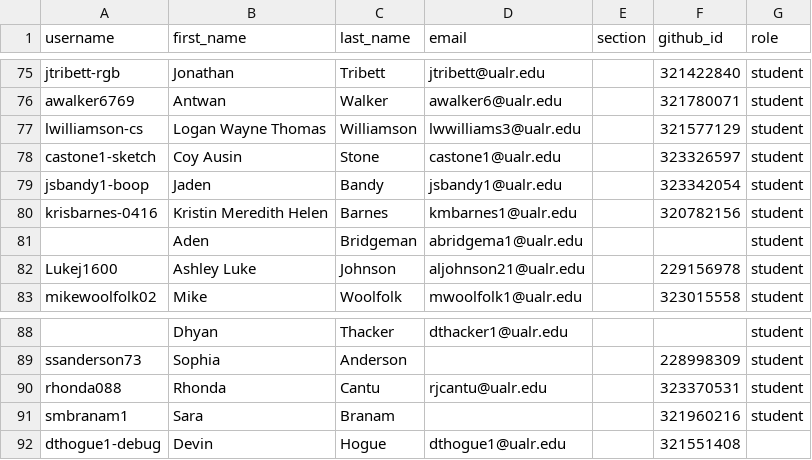
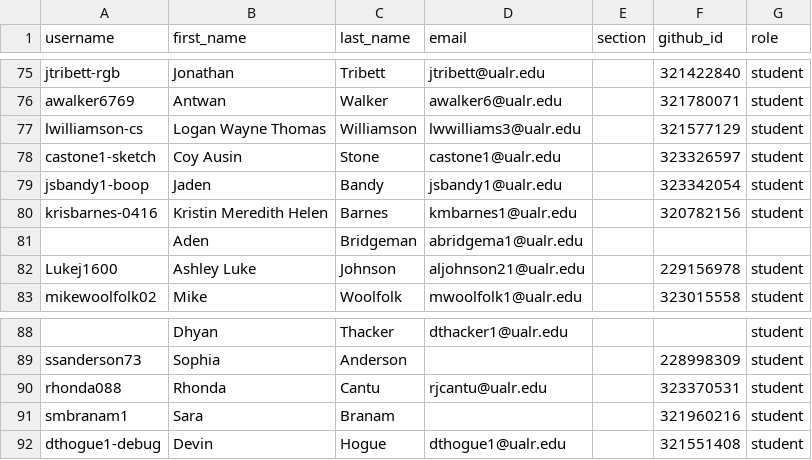
Before and after one commit to Seward-Classes/classroom50, a CSV file: programming-1/roster.csv, drawn as a sheet; only a part is shown, gaps mark what is left out.

Commit message:
[Classroom 50] Sync roster from teams: programming-1

```diff
--- a/programming-1/roster.csv
+++ b/programming-1/roster.csv
@@ -80,3 +80,3 @@ jsbandy1-boop,Jaden,Bandy,jsbandy1@ualr.edu,,323342054,student
 krisbarnes-0416,Kristin Meredith Helen,Barnes,kmbarnes1@ualr.edu,,320782156,student
-,Aden,Bridgeman,abridgema1@ualr.edu,,,student
+,Aden,Bridgeman,abridgema1@ualr.edu,,,
 Lukej1600,Ashley Luke,Johnson,aljohnson21@ualr.edu,,229156978,student
@@ -91,2 +91,2 @@ rhonda088,Rhonda,Cantu,rjcantu@ualr.edu,,323370531,student
 smbranam1,Sara,Branam,,,321960216,student
-dthogue1-debug,Devin,Hogue,dthogue1@ualr.edu,,321551408,
+dthogue1-debug,Devin,Hogue,dthogue1@ualr.edu,,321551408,student
```
